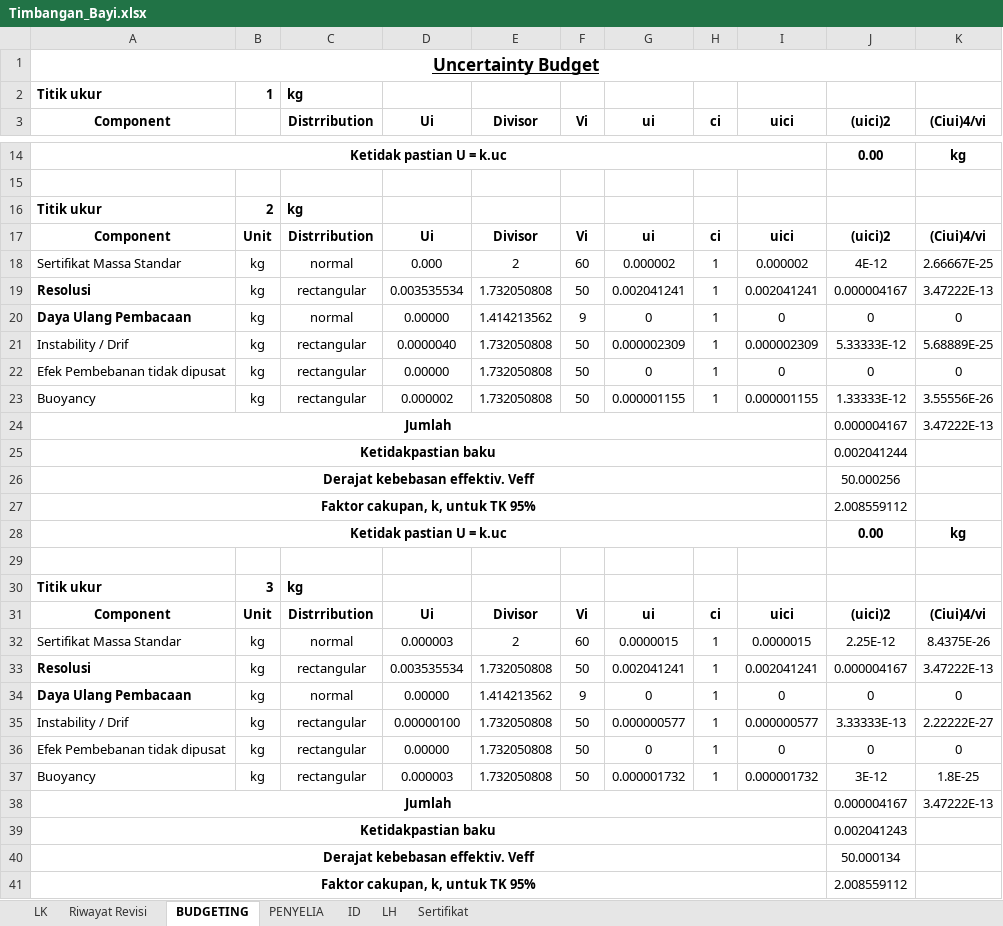
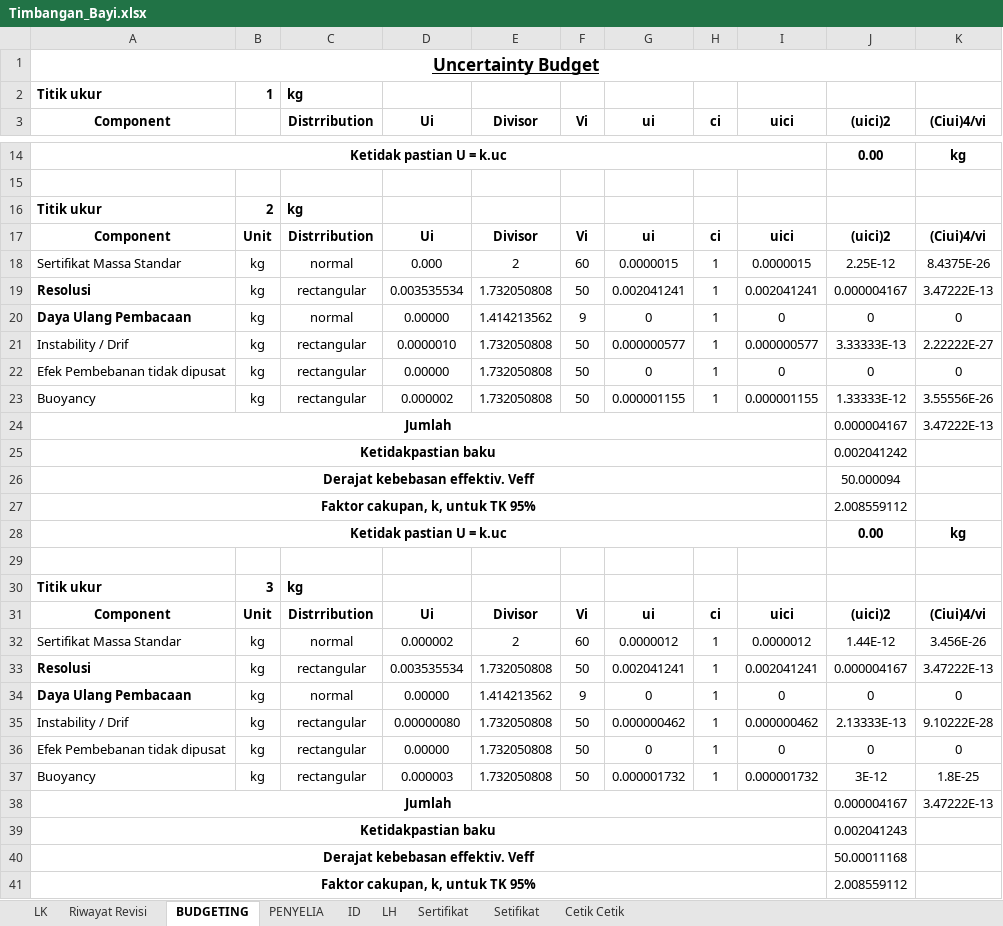
Before and after one commit to syaokifaradisa9/bpfkbanjarbaru, an Excel workbook: public/alkes_excel_file/Timbangan_Bayi.xlsx, sheet BUDGETING, drawn as a sheet; only a part is shown, gaps mark what is left out; values as stored, in another font and other column widths than the file's, no borders; charts and pictures not drawn; the diff covers the shown part only; the diff names each change by its address in the sheet, - before the commit and + after, or states it on an @@ line.

```diff
--- a/public/alkes_excel_file/Timbangan_Bayi.xlsx (sheet BUDGETING)
+++ b/public/alkes_excel_file/Timbangan_Bayi.xlsx (sheet BUDGETING)
@@ sheet tab unhidden: Setifikat @@
@@ sheet tab unhidden: Cetik Cetik @@
-G18 (ui): 0.000002
+G18 (ui): 0.0000015
-I18 (uici): 0.000002
+I18 (uici): 0.0000015
-J18 ((uici)2): 4E-12
+J18 ((uici)2): 2.25E-12
-K18 ((Ciui)4/vi): 2.66667E-25
+K18 ((Ciui)4/vi): 8.4375E-26
-D21 (Ui): 0.0000040
+D21 (Ui): 0.0000010
-G21 (ui): 0.000002309
+G21 (ui): 0.000000577
-I21 (uici): 0.000002309
+I21 (uici): 0.000000577
-J21 ((uici)2): 5.33333E-12
+J21 ((uici)2): 3.33333E-13
-K21 ((Ciui)4/vi): 5.68889E-25
+K21 ((Ciui)4/vi): 2.22222E-27
-J25 ((uici)2): 0.002041244
+J25 ((uici)2): 0.002041242
-J26 ((uici)2): 50.000256
+J26 ((uici)2): 50.000094
-D32 (Ui): 0.000003
+D32 (Ui): 0.000002
-G32 (ui): 0.0000015
+G32 (ui): 0.0000012
-I32 (uici): 0.0000015
+I32 (uici): 0.0000012
-J32 ((uici)2): 2.25E-12
+J32 ((uici)2): 1.44E-12
-K32 ((Ciui)4/vi): 8.4375E-26
+K32 ((Ciui)4/vi): 3.456E-26
-D35 (Ui): 0.00000100
+D35 (Ui): 0.00000080
-G35 (ui): 0.000000577
+G35 (ui): 0.000000462
-I35 (uici): 0.000000577
+I35 (uici): 0.000000462
-J35 ((uici)2): 3.33333E-13
+J35 ((uici)2): 2.13333E-13
-K35 ((Ciui)4/vi): 2.22222E-27
+K35 ((Ciui)4/vi): 9.10222E-28
-J40 ((uici)2): 50.000134
+J40 ((uici)2): 50.00011168
```
Also changed, not shown: 44 edited cells elsewhere in this sheet, sheet ID, sheet LH, sheet PENYELIA, sheet Sertifikat, hidden cells, 1 other file.
